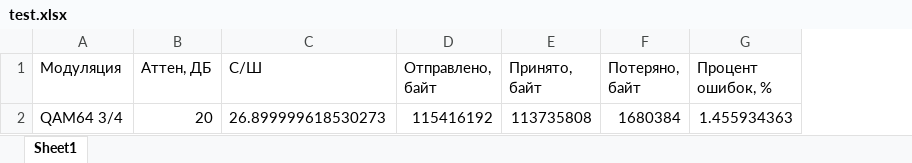
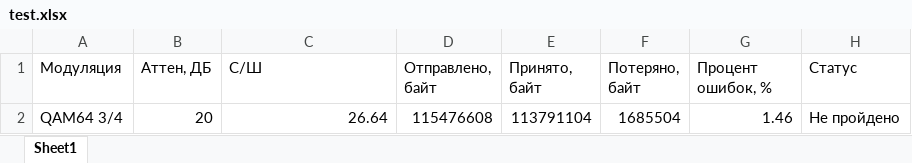
Before and after one commit to Uniciti/Wimic-Testing-System, an Excel workbook: backend/test.xlsx, sheet Sheet1, drawn as a sheet; values as stored, in another font and other column widths than the file's, no borders; removed rows and columns are numbered as before the commit, all else as after; the diff names each change by its address in the sheet, - before the commit and + after, or states it on an @@ line.

Commit message:
fix xlsx output

```diff
--- a/backend/test.xlsx (sheet Sheet1)
+++ b/backend/test.xlsx (sheet Sheet1)
+column H (Статус), empty
-row 2: QAM64 3/4 | 20 | 26.899999618530273 | 115416192 | 113735808 | 1680384 | 1.455934363
+row 2: QAM64 3/4 | 20 | 26.64 | 115476608 | 113791104 | 1685504 | 1.46 | Не пройдено
```
Also changed, not shown: 2 other files.
